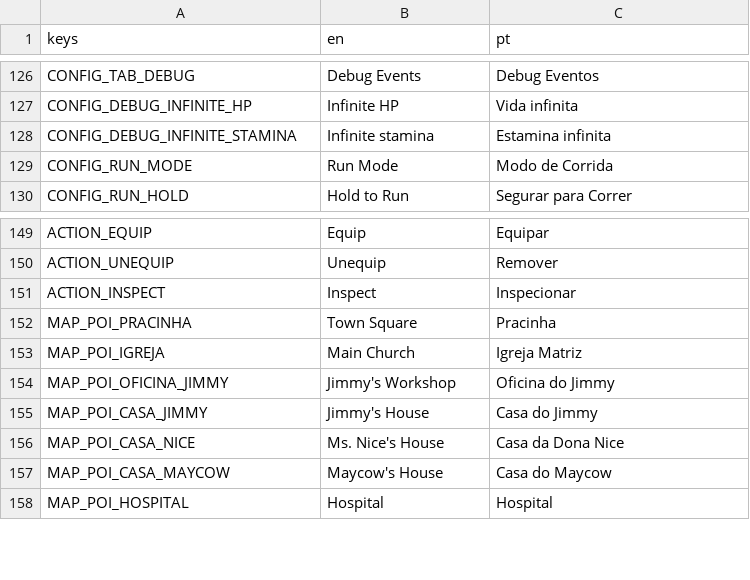
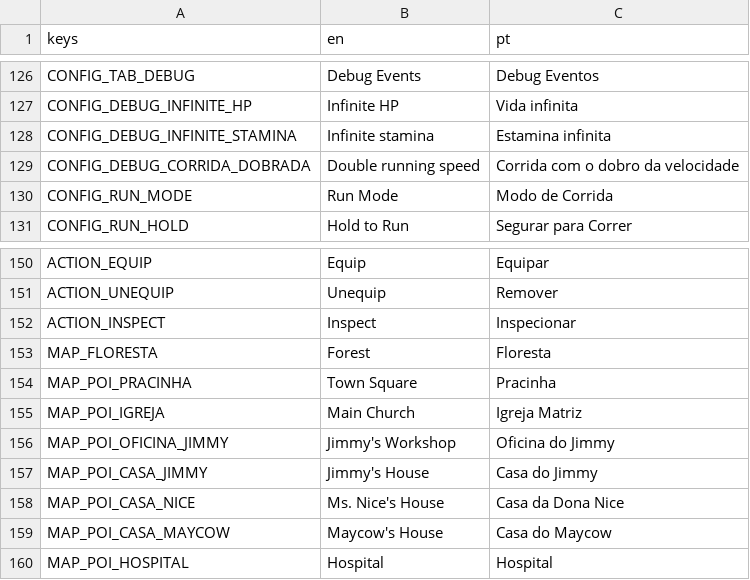
Before and after one commit to hileydson/Red-Valve, a CSV file: red-valve/assets/textos/red_valve_textos_gerais.csv, drawn as a sheet; only a part is shown, gaps mark what is left out; the diff covers the shown part only; the diff names each change by its address in the sheet, - before the commit and + after, or states it on an @@ line.

```diff
--- a/red-valve/assets/textos/red_valve_textos_gerais.csv
+++ b/red-valve/assets/textos/red_valve_textos_gerais.csv
+row 129: CONFIG_DEBUG_CORRIDA_DOBRADA | Double running speed | Corrida com o dobro da velocidade
+row 153: MAP_FLORESTA | Forest | Floresta
```
Also changed, not shown: 44 added rows elsewhere in this file, 52 other files.
